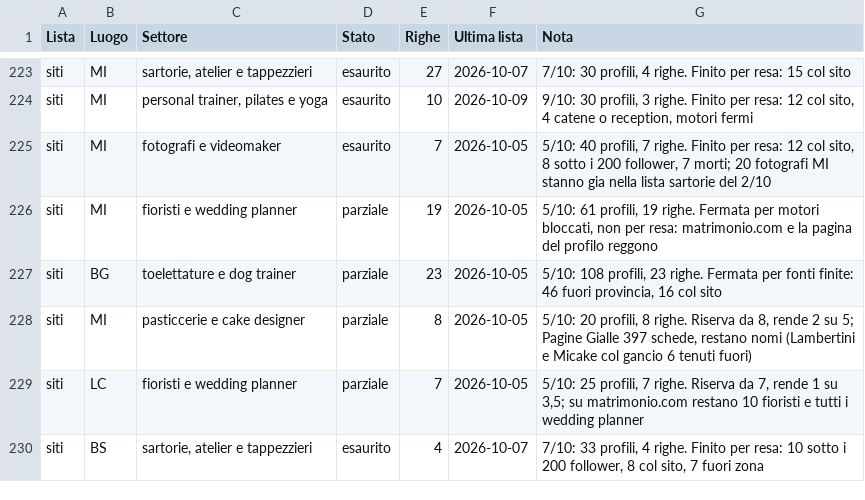
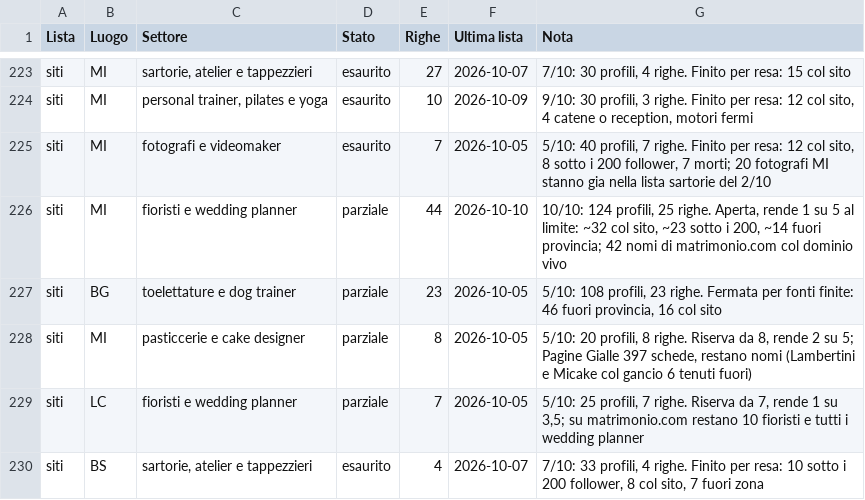
Before and after one commit to Nixo999/denki-brain, a CSV file: 02-Sales/liste/rotazione.csv, drawn as a sheet; only a part is shown, gaps mark what is left out.

```diff
--- a/02-Sales/liste/rotazione.csv
+++ b/02-Sales/liste/rotazione.csv
@@ -225,3 +225,3 @@ siti,MI,"personal trainer, pilates e yoga",esaurito,10,2026-10-09,"9/10: 30 prof
 siti,MI,fotografi e videomaker,esaurito,7,2026-10-05,"5/10: 40 profili, 7 righe. Finito per resa: 12 col sito, 8 sotto i 200 follower, 7 morti; 20 fotografi MI stanno gia nella lista sartorie del 2/10"
-siti,MI,fioristi e wedding planner,parziale,19,2026-10-05,"5/10: 61 profili, 19 righe. Fermata per motori bloccati, non per resa: matrimonio.com e la pagina del profilo reggono"
+siti,MI,fioristi e wedding planner,parziale,44,2026-10-10,"10/10: 124 profili, 25 righe. Aperta, rende 1 su 5 al limite: ~32 col sito, ~23 sotto i 200, ~14 fuori provincia; 42 nomi di matrimonio.com col dominio vivo"
 siti,BG,toelettature e dog trainer,parziale,23,2026-10-05,"5/10: 108 profili, 23 righe. Fermata per fonti finite: 46 fuori provincia, 16 col sito"
```
Also changed, not shown: 02-Sales/liste/2026-10-10-instagram-siti-mi-fioristi.csv, 1 other file.
